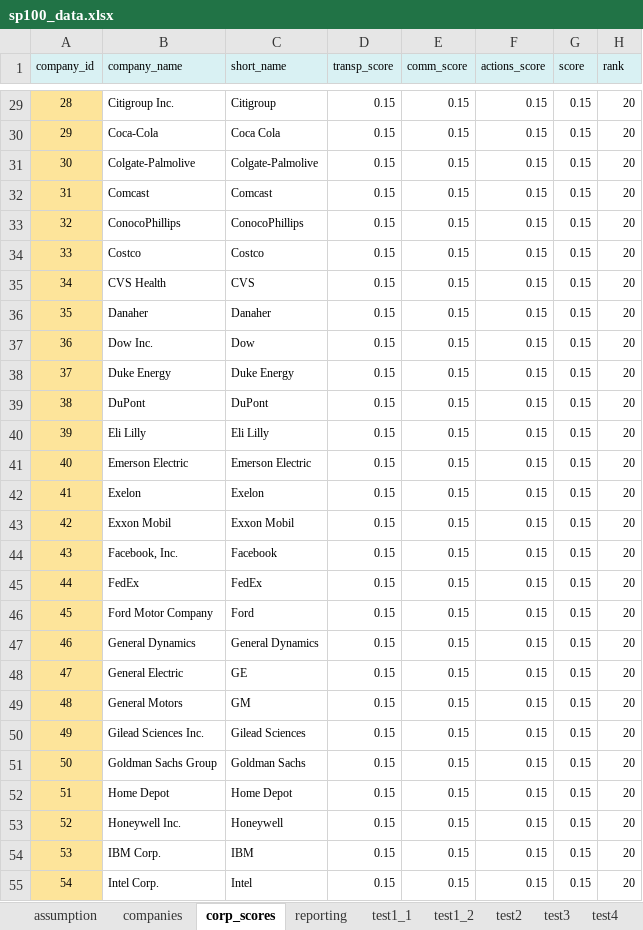
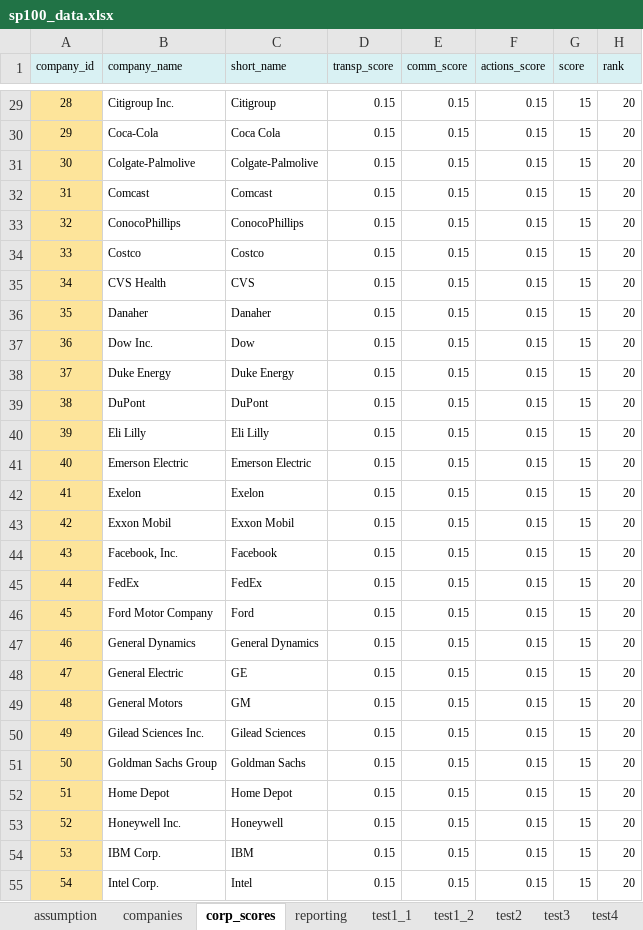
Before and after one commit to VinBots/django_project, an Excel workbook: django_project/static/django_project/data/sp100_data.xlsx, sheet corp_scores, drawn as a sheet; only a part is shown, gaps mark what is left out; values as stored, in another font and other column widths than the file's, no borders; charts and pictures not drawn; the diff covers the shown part only; the diff names each change by its address in the sheet, - before the commit and + after, or states it on an @@ line.

```diff
--- a/django_project/static/django_project/data/sp100_data.xlsx (sheet corp_scores)
+++ b/django_project/static/django_project/data/sp100_data.xlsx (sheet corp_scores)
-G29:G55 (score): 0.15
+G29:G55 (score): 15
```
Also changed, not shown: 72 edited cells elsewhere in this sheet, charts or pictures, 1 other file.
